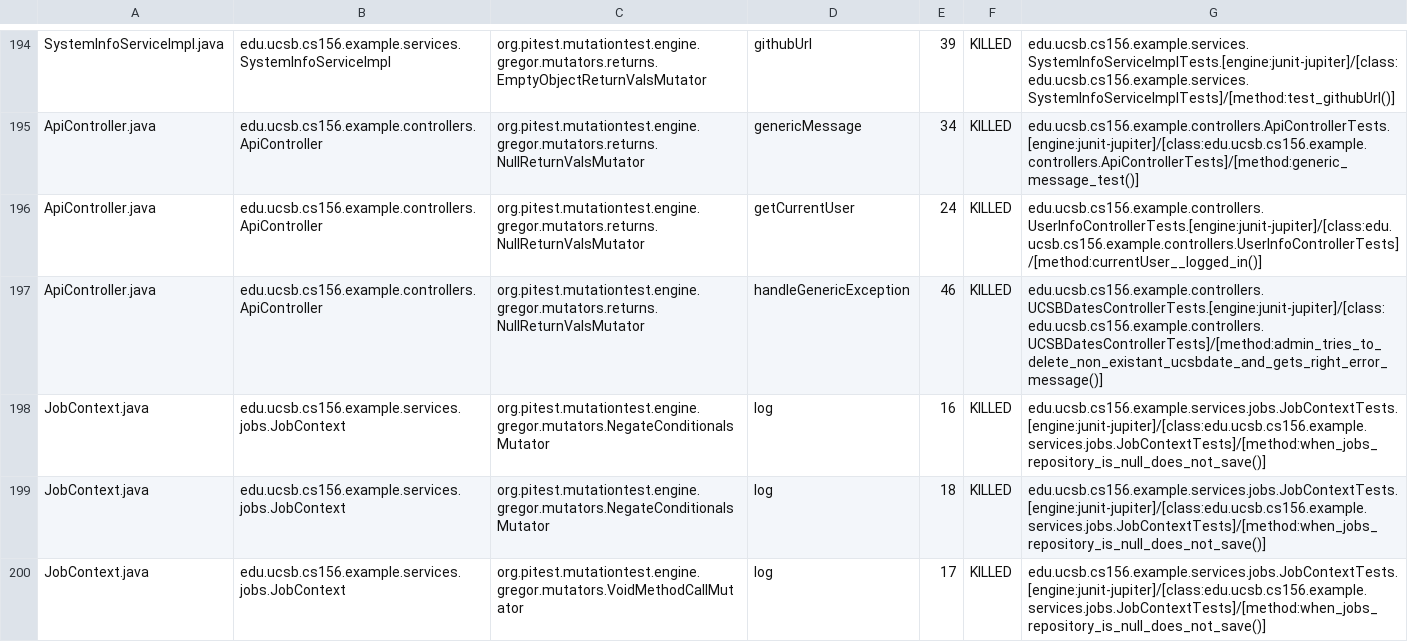
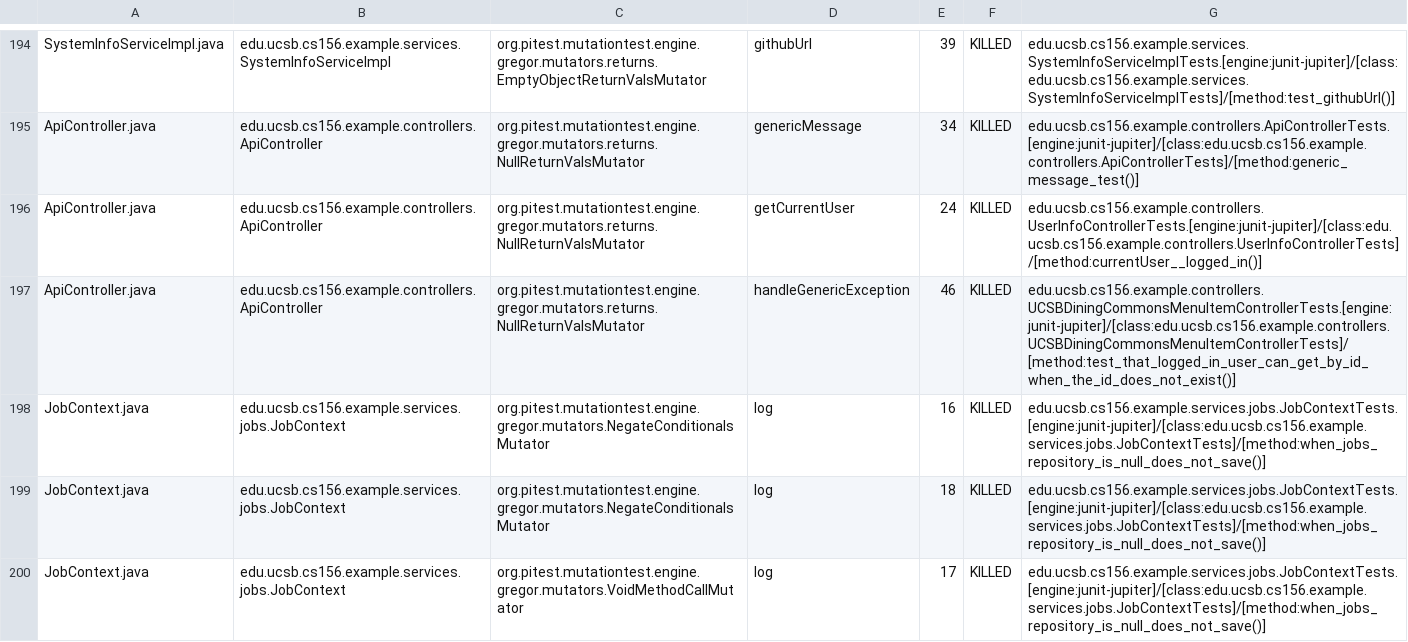
Before and after one commit to ucsb-cs156-s26/team01-s26-01, a CSV file: prs/68/pitest/mutations.csv, drawn as a sheet; only a part is shown, gaps mark what is left out.

Commit message:
Deploying to gh-pages from @ ucsb-cs156-s26/team01-s26-01@e2c69f61b45564e72b215ae2e4c0f7a927982109 🚀

```diff
--- a/prs/68/pitest/mutations.csv
+++ b/prs/68/pitest/mutations.csv
@@ -196,3 +196,3 @@ ApiController.java,edu.ucsb.cs156.example.controllers.ApiController,org.pitest.m
 ApiController.java,edu.ucsb.cs156.example.controllers.ApiController,org.pitest.mutationtest.engine.gregor.mutators.returns.NullReturnValsMutator,getCurrentUser,24,KILLED,edu.ucsb.cs156.example.controllers.UserInfoControllerTests.[engine:junit-jupiter]/[class:edu.ucsb.cs156.example.controllers.UserInfoControllerTests]/[method:currentUser__logged_in()]
-ApiController.java,edu.ucsb.cs156.example.controllers.ApiController,org.pitest.mutationtest.engine.gregor.mutators.returns.NullReturnValsMutator,handleGenericException,46,KILLED,edu.ucsb.cs156.example.controllers.UCSBDatesControllerTests.[engine:junit-jupiter]/[class:edu.ucsb.cs156.example.controllers.UCSBDatesControllerTests]/[method:admin_tries_to_delete_non_existant_ucsbdate_and_gets_right_error_message()]
+ApiController.java,edu.ucsb.cs156.example.controllers.ApiController,org.pitest.mutationtest.engine.gregor.mutators.returns.NullReturnValsMutator,handleGenericException,46,KILLED,edu.ucsb.cs156.example.controllers.UCSBDiningCommonsMenuItemControllerTests.[engine:junit-jupiter]/[class:edu.ucsb.cs156.example.controllers.UCSBDiningCommonsMenuItemControllerTests]/[method:test_that_logged_in_user_can_get_by_id_when_the_id_does_not_exist()]
 JobContext.java,edu.ucsb.cs156.example.services.jobs.JobContext,org.pitest.mutationtest.engine.gregor.mutators.NegateConditionalsMutator,log,16,KILLED,edu.ucsb.cs156.example.services.jobs.JobContextTests.[engine:junit-jupiter]/[class:edu.ucsb.cs156.example.services.jobs.JobContextTests]/[method:when_jobs_repository_is_null_does_not_save()]
```
Also changed, not shown: 23 other files.
